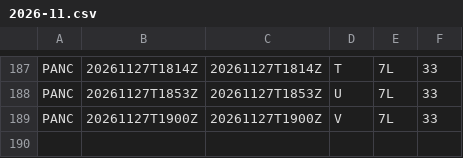
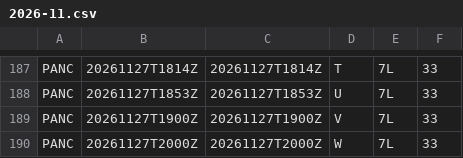
Before and after one commit to honghebincsg/pegasus-fid-gist, a CSV file: atis-history/PANC/2026-11.csv, drawn as a sheet; only a part is shown, gaps mark what is left out; the diff names each change by its address in the sheet, - before the commit and + after, or states it on an @@ line.

```diff
--- a/atis-history/PANC/2026-11.csv
+++ b/atis-history/PANC/2026-11.csv
+row 190: PANC | 20261127T2000Z | 20261127T2000Z | W | 7L | 33
```
Also changed, not shown: atis-history/EHAM/2026-11.csv, atis-history/KMIA/2026-11.csv, 3 other files.
